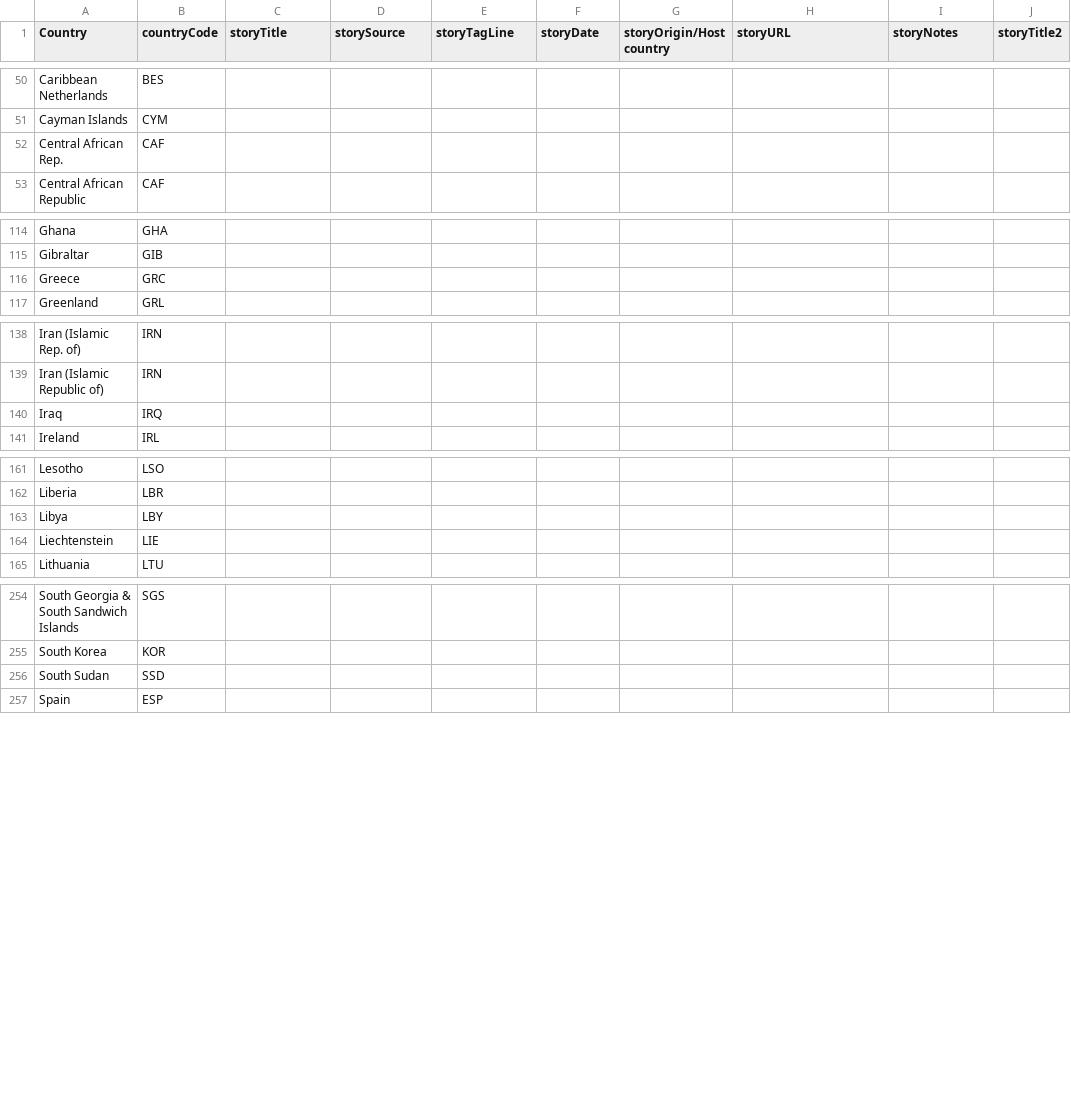
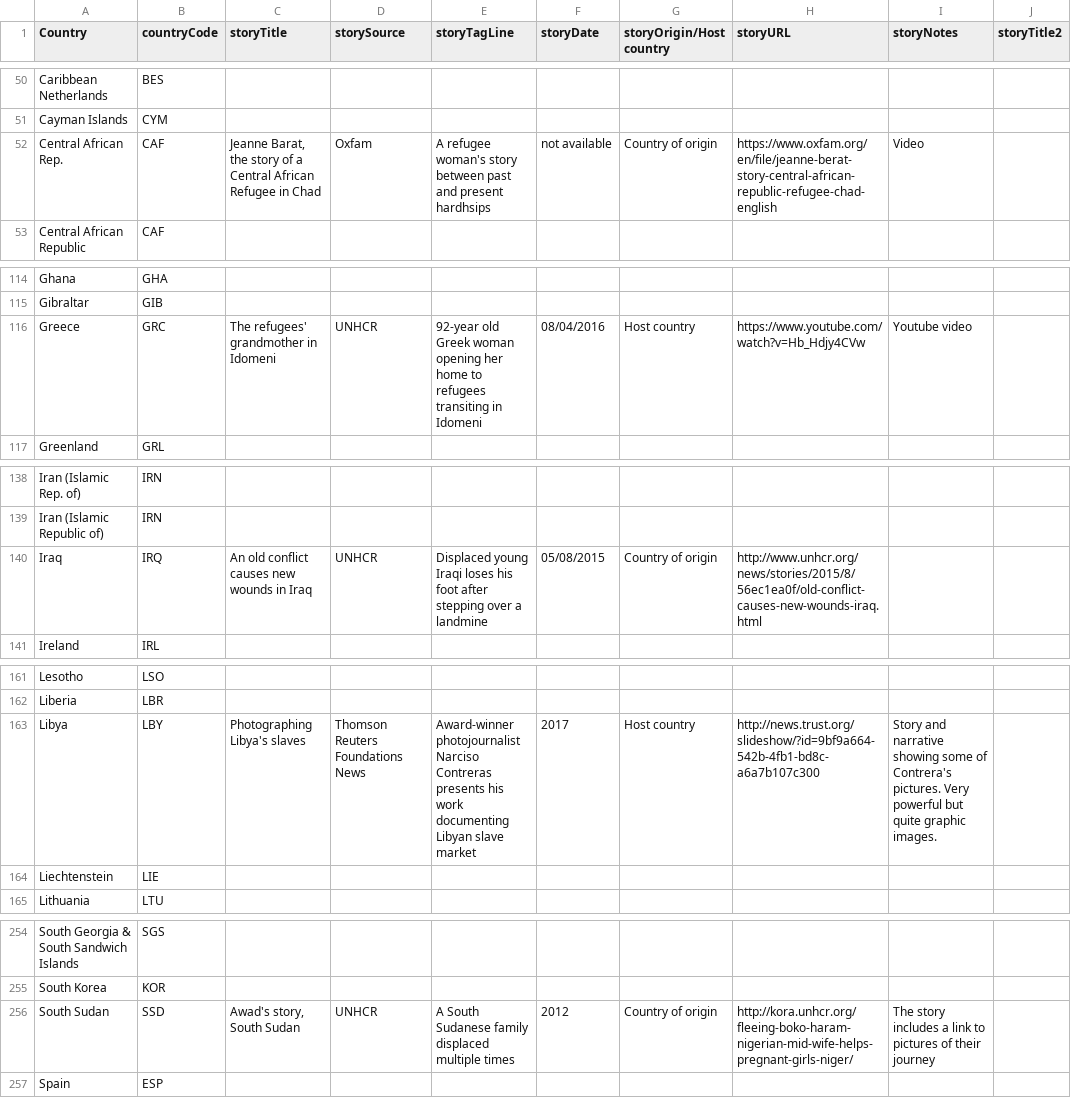
Before and after one commit to ONEcampaign/humanitarian-data-service, a CSV file: resources/data/derived/example/stories_of_displacement_links.csv, drawn as a sheet; only a part is shown, gaps mark what is left out; the diff covers the shown part only; the diff names each change by its address in the sheet, - before the commit and + after, or states it on an @@ line.

Commit message:
Update story links and FTS data

```diff
--- a/resources/data/derived/example/stories_of_displacement_links.csv
+++ b/resources/data/derived/example/stories_of_displacement_links.csv
-C52 (storyTitle): (empty)
+C52 (storyTitle): Jeanne Barat, the story of a Central African Refugee in Chad
-D52 (storySource): (empty)
+D52 (storySource): Oxfam
-E52 (storyTagLine): (empty)
+E52 (storyTagLine): A refugee woman's story between past and present hardhsips
-F52 (storyDate): (empty)
+F52 (storyDate): not available
-G52 (storyOrigin/Host country): (empty)
+G52 (storyOrigin/Host country): Country of origin
-H52 (storyURL): (empty)
+H52 (storyURL): https://www.oxfam.org/en/file/jeanne-berat-story-central-african-republic-refugee-chad-english
-I52 (storyNotes): (empty)
+I52 (storyNotes): Video
-C116 (storyTitle): (empty)
+C116 (storyTitle): The refugees' grandmother in Idomeni
-D116 (storySource): (empty)
+D116 (storySource): UNHCR
-E116 (storyTagLine): (empty)
+E116 (storyTagLine): 92-year old Greek woman opening her home to refugees transiting in Idomeni
-F116 (storyDate): (empty)
+F116 (storyDate): 08/04/2016
-G116 (storyOrigin/Host country): (empty)
+G116 (storyOrigin/Host country): Host country
-H116 (storyURL): (empty)
+H116 (storyURL): https://www.youtube.com/watch?v=Hb_Hdjy4CVw
-I116 (storyNotes): (empty)
+I116 (storyNotes): Youtube video
-C140 (storyTitle): (empty)
+C140 (storyTitle): An old conflict causes new wounds in Iraq
-D140 (storySource): (empty)
+D140 (storySource): UNHCR
-E140 (storyTagLine): (empty)
+E140 (storyTagLine): Displaced young Iraqi loses his foot after stepping over a landmine
-F140 (storyDate): (empty)
+F140 (storyDate): 05/08/2015
-G140 (storyOrigin/Host country): (empty)
+G140 (storyOrigin/Host country): Country of origin
-H140 (storyURL): (empty)
+H140 (storyURL): http://www.unhcr.org/news/stories/2015/8/56ec1ea0f/old-conflict-causes-new-wounds-iraq.html
-C163 (storyTitle): (empty)
+C163 (storyTitle): Photographing Libya's slaves
-D163 (storySource): (empty)
+D163 (storySource): Thomson Reuters Foundations News
-E163 (storyTagLine): (empty)
+E163 (storyTagLine): Award-winner photojournalist Narciso Contreras presents his work documenting Libyan slave market
-F163 (storyDate): (empty)
+F163 (storyDate): 2017
-G163 (storyOrigin/Host country): (empty)
+G163 (storyOrigin/Host country): Host country
-H163 (storyURL): (empty)
+H163 (storyURL): http://news.trust.org/slideshow/?id=9bf9a664-542b-4fb1-bd8c-a6a7b107c300
-I163 (storyNotes): (empty)
+I163 (storyNotes): Story and narrative showing some of Contrera's pictures. Very powerful but quite graphic images.
-C256 (storyTitle): (empty)
+C256 (storyTitle): Awad's story, South Sudan
-D256 (storySource): (empty)
+D256 (storySource): UNHCR
-E256 (storyTagLine): (empty)
+E256 (storyTagLine): A South Sudanese family displaced multiple times
-F256 (storyDate): (empty)
+F256 (storyDate): 2012
-G256 (storyOrigin/Host country): (empty)
+G256 (storyOrigin/Host country): Country of origin
-H256 (storyURL): (empty)
+H256 (storyURL): http://kora.unhcr.org/fleeing-boko-haram-nigerian-mid-wife-helps-pregnant-girls-niger/
-I256 (storyNotes): (empty)
+I256 (storyNotes): The story includes a link to pictures of their journey
```
Also changed, not shown: 24 edited cells elsewhere in this file, resources/data/derived/example/funding_clusters.csv, resources/data/derived/example/funding_dest_countries.csv, 4 other files.
